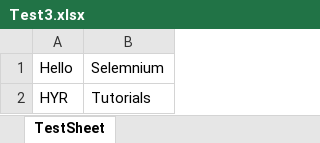
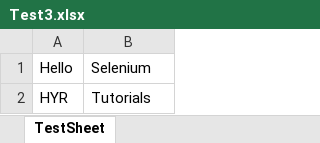
Before and after one commit to mangesh-panchwagh/SeleniumJavaMaven, an Excel workbook: ExcelFiles/Test3.xlsx, sheet TestSheet, drawn as a sheet; values as stored, in another font and other column widths than the file's, no borders; the diff names each change by its address in the sheet, - before the commit and + after, or states it on an @@ line.

Commit message:
excel read

```diff
--- a/ExcelFiles/Test3.xlsx (sheet TestSheet)
+++ b/ExcelFiles/Test3.xlsx (sheet TestSheet)
-B1: Selemnium
+B1: Selenium
```
Also changed, not shown: 2 other files.
